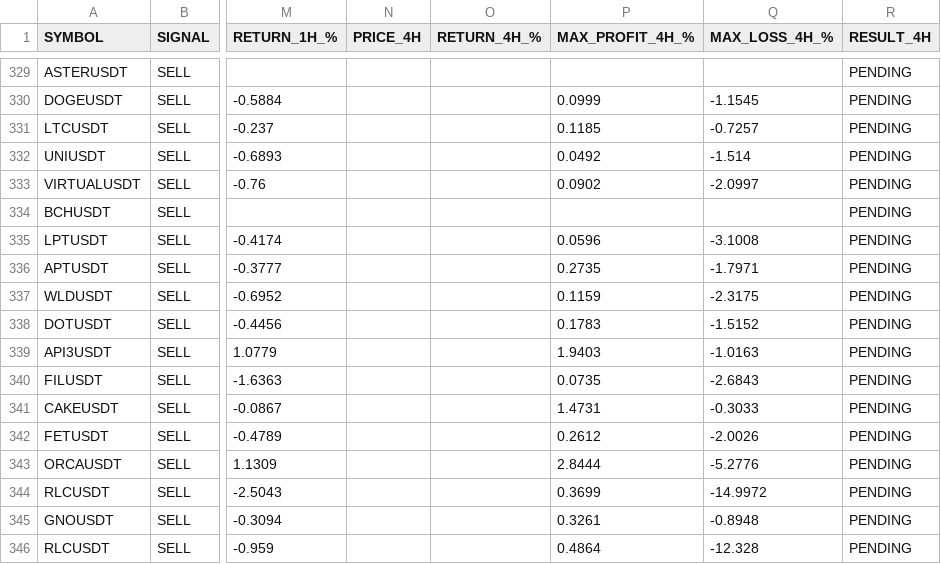
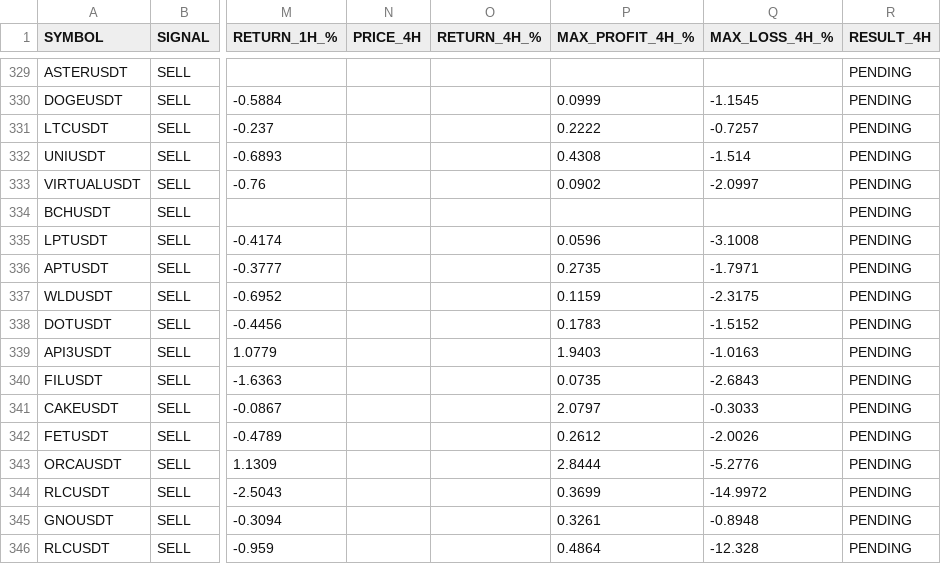
Before and after one commit to jharajesh1210/crypto-early-scanner, a CSV file: crypto_paper_trading.csv, drawn as a sheet; only a part is shown, gaps mark what is left out; the diff covers the shown part only; the diff names each change by its address in the sheet, - before the commit and + after, or states it on an @@ line.

```diff
--- a/crypto_paper_trading.csv
+++ b/crypto_paper_trading.csv
-P331 (MAX_PROFIT_4H_%): 0.1185
+P331 (MAX_PROFIT_4H_%): 0.2222
-P332 (MAX_PROFIT_4H_%): 0.0492
+P332 (MAX_PROFIT_4H_%): 0.4308
-P341 (MAX_PROFIT_4H_%): 1.4731
+P341 (MAX_PROFIT_4H_%): 2.0797
```
Also changed, not shown: 1 added row and 28 edited cells elsewhere in this file.
